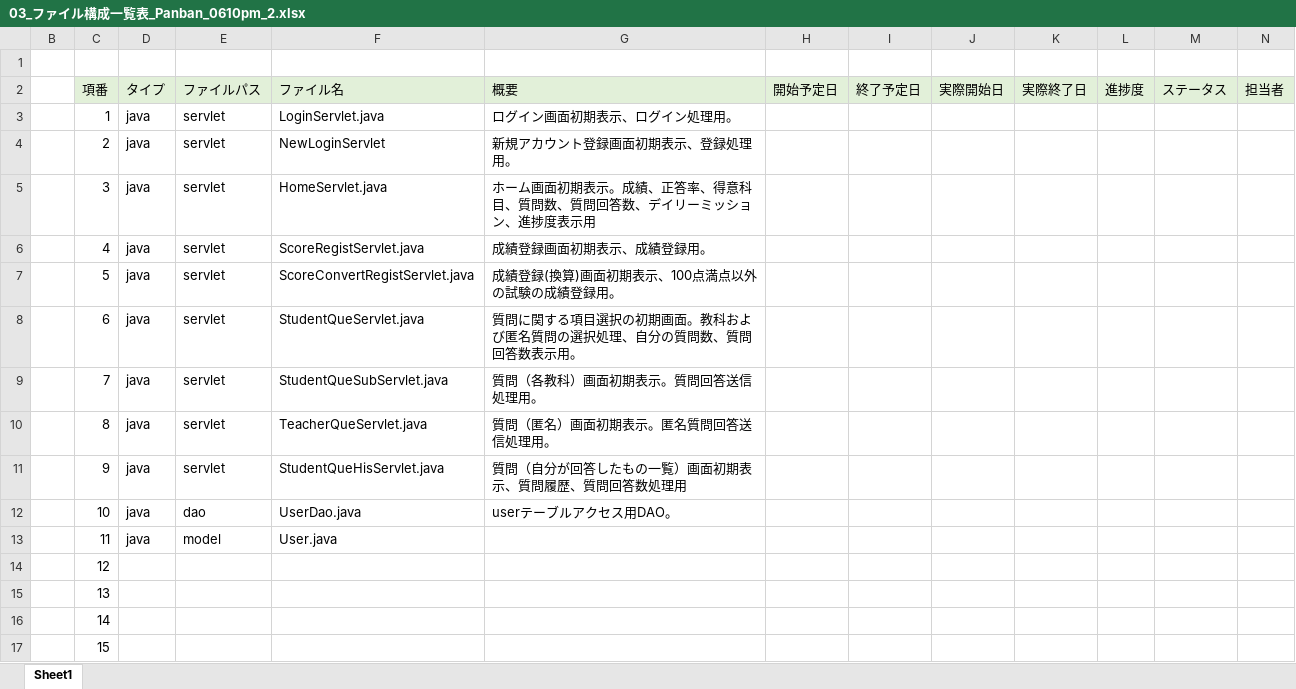
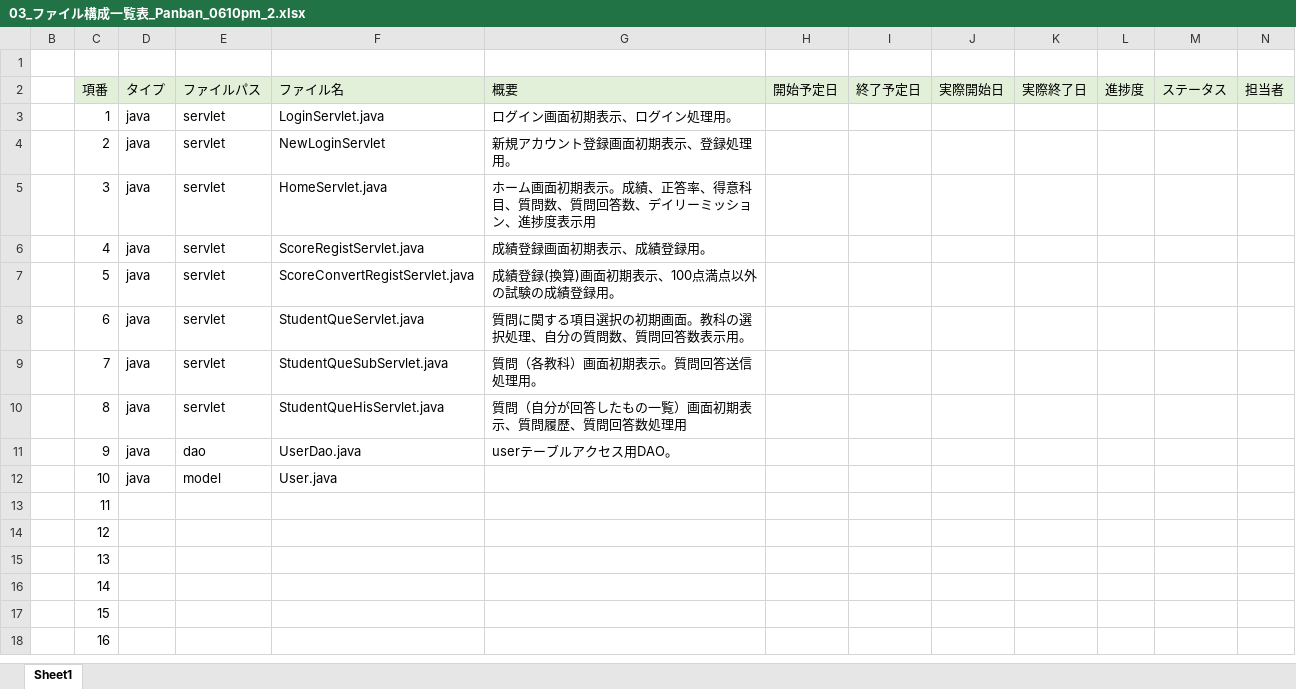
Before and after one commit to plusdojo2024/D1, an Excel workbook: doc/設計書・定義書/03_ファイル構成一覧表_Panban_0610pm_2.xlsx, sheet Sheet1, drawn as a sheet; only a part is shown; the shorter side is filled out with more unchanged rows; values as stored, in another font and other column widths than the file's, no borders; the diff names each change by its address in the sheet, - before the commit and + after, or states it on an @@ line.

Commit message:
Update 03_ファイル構成一覧表_Panban_0610pm_2.xlsx

```diff
--- a/doc/設計書・定義書/03_ファイル構成一覧表_Panban_0610pm_2.xlsx (sheet Sheet1)
+++ b/doc/設計書・定義書/03_ファイル構成一覧表_Panban_0610pm_2.xlsx (sheet Sheet1)
-G8 (概要): 質問に関する項目選択の初期画面。教科および匿名質問の選択処理、自分の質問数、質問回答数表示用。
+G8 (概要): 質問に関する項目選択の初期画面。教科の選択処理、自分の質問数、質問回答数表示用。
-F10 (ファイル名): TeacherQueServlet.java
+F10 (ファイル名): StudentQueHisServlet.java
-G10 (概要): 質問（匿名）画面初期表示。匿名質問回答送信処理用。
+G10 (概要): 質問（自分が回答したもの一覧）画面初期表示、質問履歴、質問回答数処理用
-E11 (ファイルパス): servlet
+E11 (ファイルパス): dao
-F11 (ファイル名): StudentQueHisServlet.java
+F11 (ファイル名): UserDao.java
-G11 (概要): 質問（自分が回答したもの一覧）画面初期表示、質問履歴、質問回答数処理用
+G11 (概要): userテーブルアクセス用DAO。
-E12 (ファイルパス): dao
+E12 (ファイルパス): model
-F12 (ファイル名): UserDao.java
+F12 (ファイル名): User.java
-G12 (概要): userテーブルアクセス用DAO。
+G12 (概要): (empty)
-D13 (タイプ): java
+D13 (タイプ): (empty)
-E13 (ファイルパス): model
+E13 (ファイルパス): (empty)
-F13 (ファイル名): User.java
+F13 (ファイル名): (empty)
```
